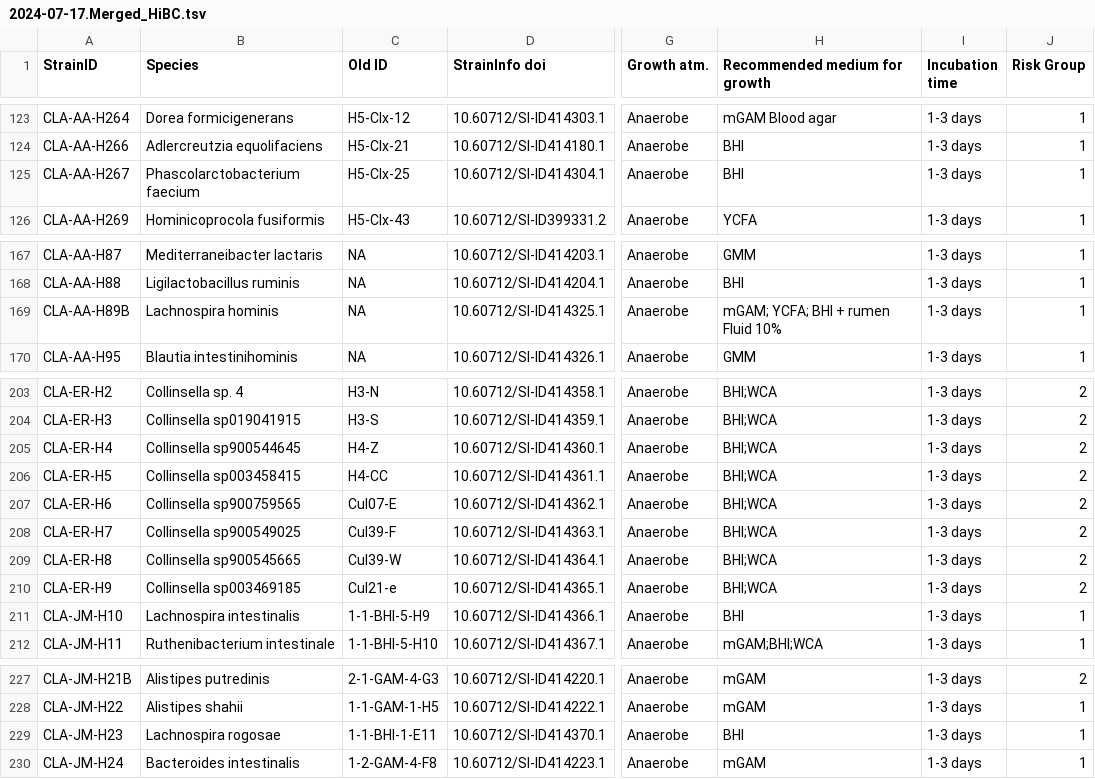
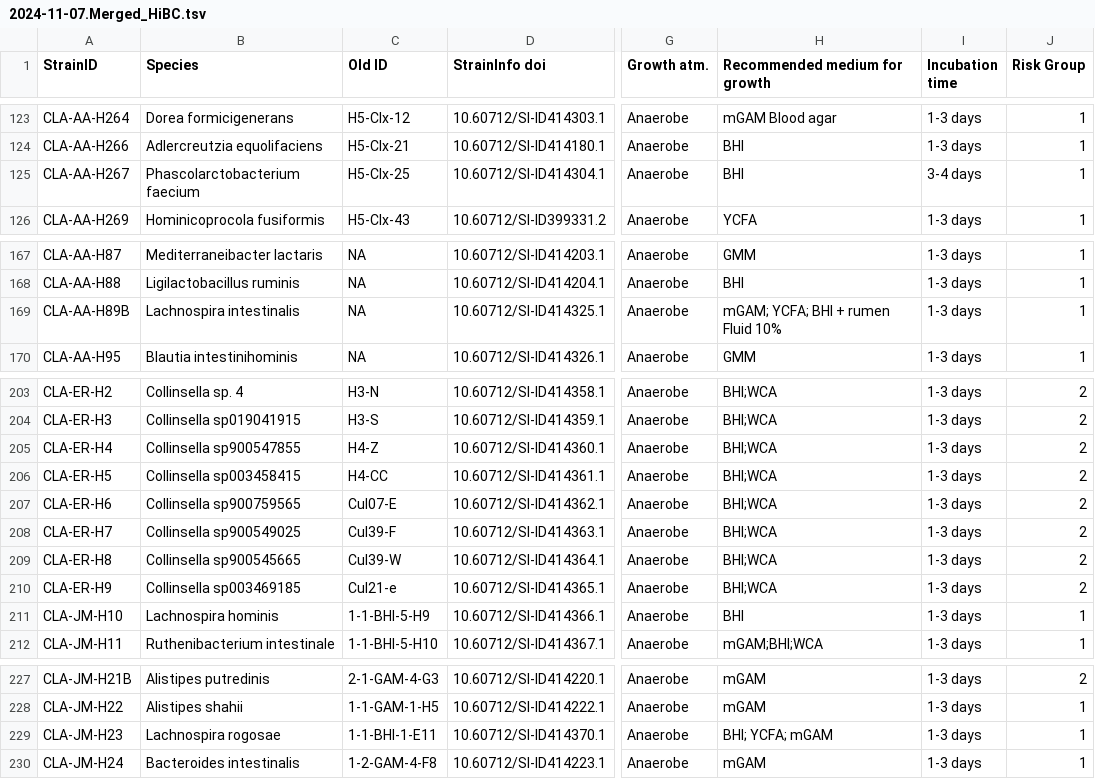
Before and after one commit to ClavelLab/hibc, a TSV file: app/2024-11-07.Merged_HiBC.tsv (was app/2024-07-17.Merged_HiBC.tsv), drawn as a sheet; only a part is shown, gaps mark what is left out; the diff covers the shown part only; the diff names each change by its address in the sheet, - before the commit and + after, or states it on an @@ line.

```diff
--- a/app/2024-07-17.Merged_HiBC.tsv
+++ b/app/2024-11-07.Merged_HiBC.tsv
-I125 (Incubation time): 1-3 days
+I125 (Incubation time): 3-4 days
-B169 (Species): Lachnospira hominis
+B169 (Species): Lachnospira intestinalis
-B205 (Species): Collinsella sp900544645
+B205 (Species): Collinsella sp900547855
-B211 (Species): Lachnospira intestinalis
+B211 (Species): Lachnospira hominis
-H229 (Recommended medium for growth): BHI
+H229 (Recommended medium for growth): BHI; YCFA; mGAM
```
Also changed, not shown: 11 edited cells elsewhere in this file, 1 other file.
